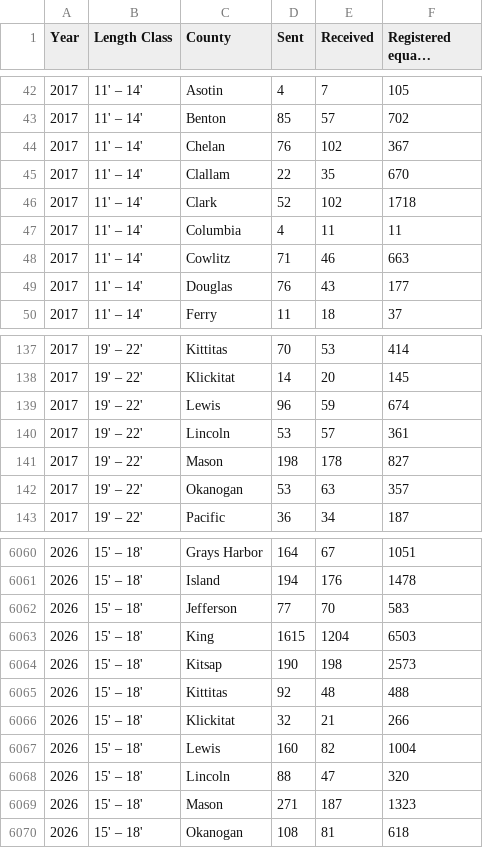
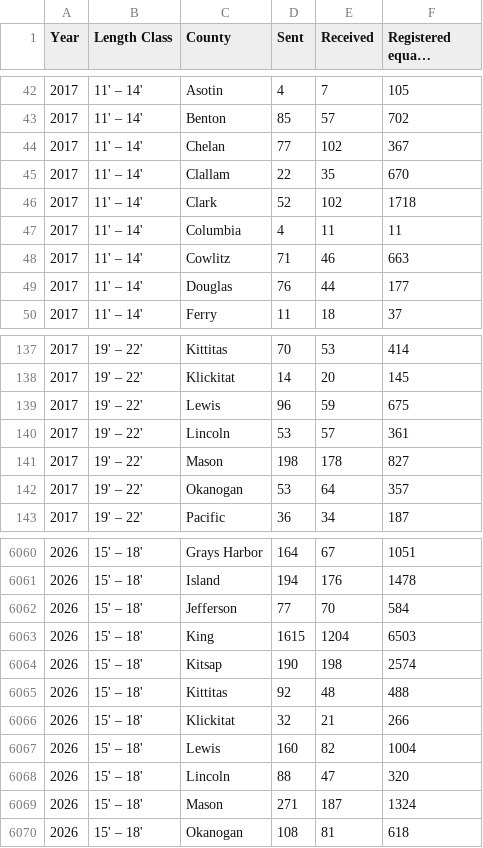
Before and after one commit to EconDataNerd/RecBoatFleet, a CSV file: app/fleet_sent_received.csv, drawn as a sheet; only a part is shown, gaps mark what is left out; long unchanged cells end in …; the diff covers the shown part only.

```diff
--- a/app/fleet_sent_received.csv
+++ b/app/fleet_sent_received.csv
@@ -43,3 +43,3 @@
 2017,"11' – 14'","Benton",85,57,702
-2017,"11' – 14'","Chelan",76,102,367
+2017,"11' – 14'","Chelan",77,102,367
 2017,"11' – 14'","Clallam",22,35,670
@@ -48,3 +48,3 @@
 2017,"11' – 14'","Cowlitz",71,46,663
-2017,"11' – 14'","Douglas",76,43,177
+2017,"11' – 14'","Douglas",76,44,177
 2017,"11' – 14'","Ferry",11,18,37
@@ -138,6 +138,6 @@
 2017,"19' – 22'","Klickitat",14,20,145
-2017,"19' – 22'","Lewis",96,59,674
+2017,"19' – 22'","Lewis",96,59,675
 2017,"19' – 22'","Lincoln",53,57,361
 2017,"19' – 22'","Mason",198,178,827
-2017,"19' – 22'","Okanogan",53,63,357
+2017,"19' – 22'","Okanogan",53,64,357
 2017,"19' – 22'","Pacific",36,34,187
@@ -6061,5 +6061,5 @@
 2026,"15' – 18'","Island",194,176,1478
-2026,"15' – 18'","Jefferson",77,70,583
+2026,"15' – 18'","Jefferson",77,70,584
 2026,"15' – 18'","King",1615,1204,6503
-2026,"15' – 18'","Kitsap",190,198,2573
+2026,"15' – 18'","Kitsap",190,198,2574
 2026,"15' – 18'","Kittitas",92,48,488
@@ -6068,3 +6068,3 @@
 2026,"15' – 18'","Lincoln",88,47,320
-2026,"15' – 18'","Mason",271,187,1323
+2026,"15' – 18'","Mason",271,187,1324
 2026,"15' – 18'","Okanogan",108,81,618
```
Also changed, not shown: 140 edited cells elsewhere in this file, app/fleet_turnover.csv, 3 other files.
